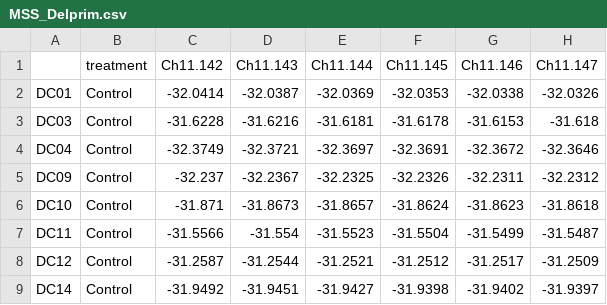
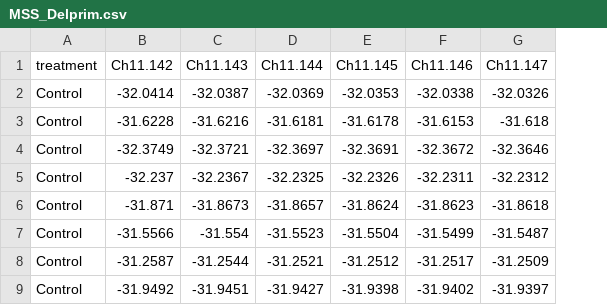
Before and after one commit to ceco-lab/sensor, a CSV file: data/MSS_Delprim.csv, drawn as a sheet; only a part is shown; the diff names each change by its address in the sheet, - before the commit and + after, or states it on an @@ line.

Commit message:
Unused column removed

```diff
--- a/data/MSS_Delprim.csv
+++ b/data/MSS_Delprim.csv
-column A, rows 2-9: DC01 | DC03 | DC04 | DC09 | DC10 | DC11 | DC12 | DC14
```
Also changed, not shown: data/MSS_Aventicum.csv, 1 other file.
